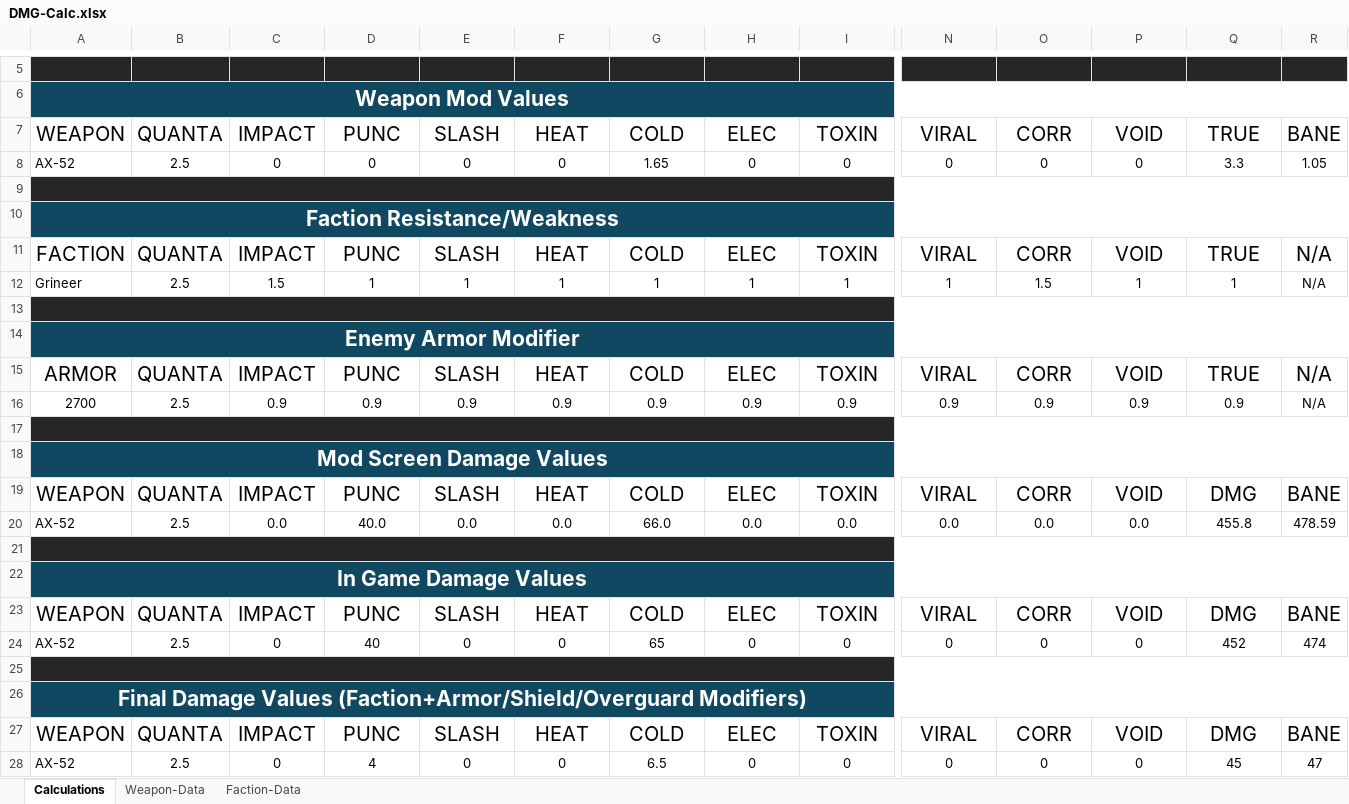
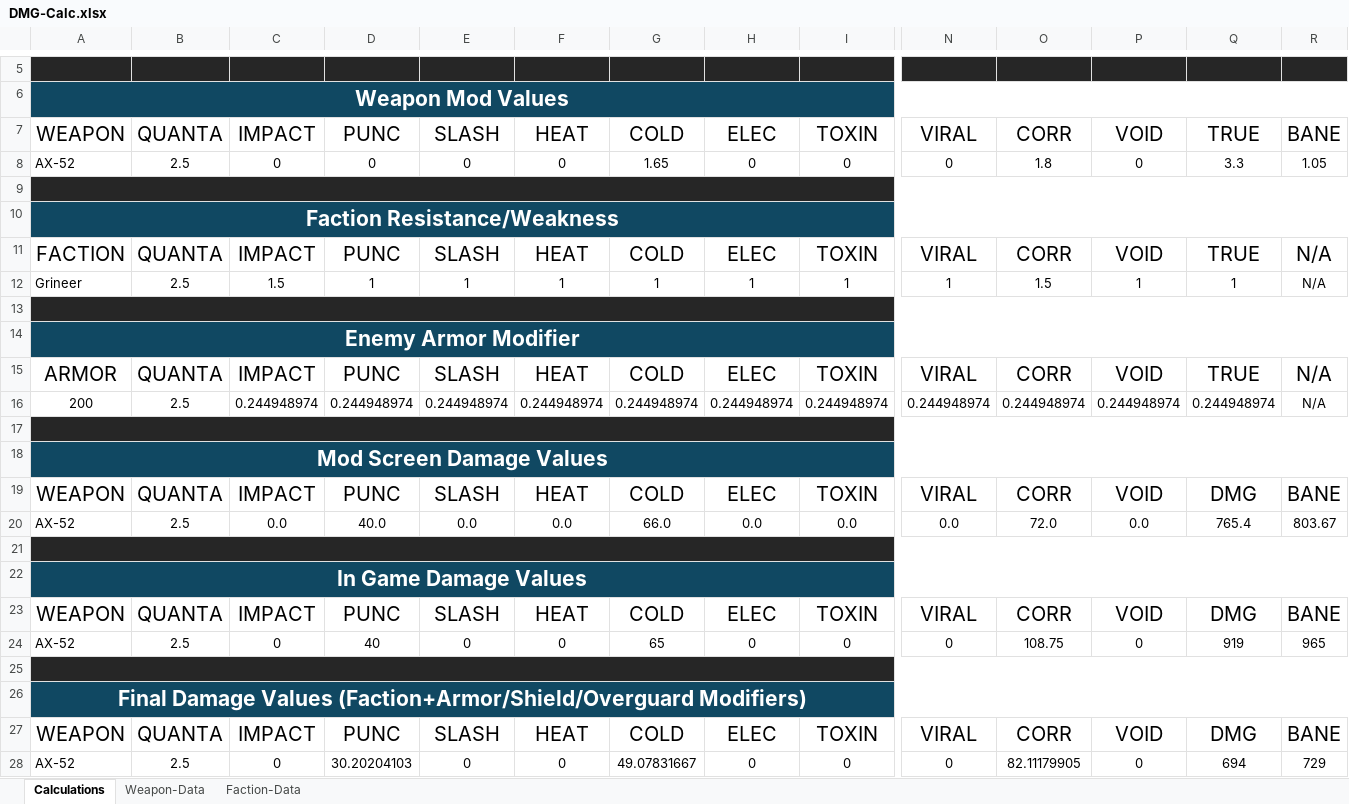
Before and after one commit to DeadxxSmile/WF-DataImporter, an Excel workbook: DamageCalcs/DMG-Calc.xlsx, sheet Calculations, drawn as a sheet; only a part is shown, gaps mark what is left out; values as stored, in another font and other column widths than the file's, no borders; table styles not drawn; removed rows and columns are numbered as before the commit, all else as after; rows hold the shown columns only; the diff names each change by its address in the sheet, - before the commit and + after, or states it on an @@ line.

Commit message:
Update DMG-Calc.xlsx

```diff
--- a/DamageCalcs/DMG-Calc.xlsx (sheet Calculations)
+++ b/DamageCalcs/DMG-Calc.xlsx (sheet Calculations)
-O8: 0
+O8: 1.8
-row 16: 2700 | 2.5 | 0.9 | 0.9 | 0.9 | 0.9 | 0.9 | 0.9 | 0.9 | 0.9 | 0.9 | 0.9 | 0.9 | N/A
+row 16: 200 | 2.5 | 0.244948974 | 0.244948974 | 0.244948974 | 0.244948974 | 0.244948974 | 0.244948974 | 0.244948974 | 0.244948974 | 0.244948974 | 0.244948974 | 0.244948974 | N/A
-O20: 0.0
+O20: 72.0
-Q20: 455.8
+Q20: 765.4
-R20: 478.59
+R20: 803.67
-O24: 0
+O24: 108.75
-Q24: 452
+Q24: 919
-R24: 474
+R24: 965
-D28: 4
+D28: 30.20204103
-G28: 6.5
+G28: 49.07831667
-O28: 0
+O28: 82.11179905
-Q28: 45
+Q28: 694
-R28: 47
+R28: 729
```
Also changed, not shown: formulas that keep their value.
